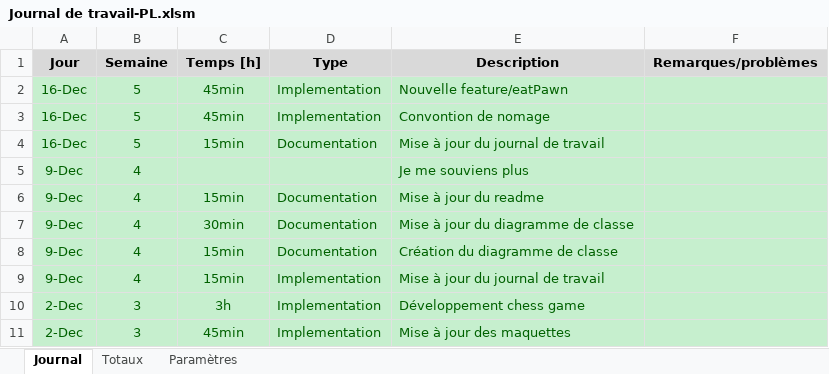
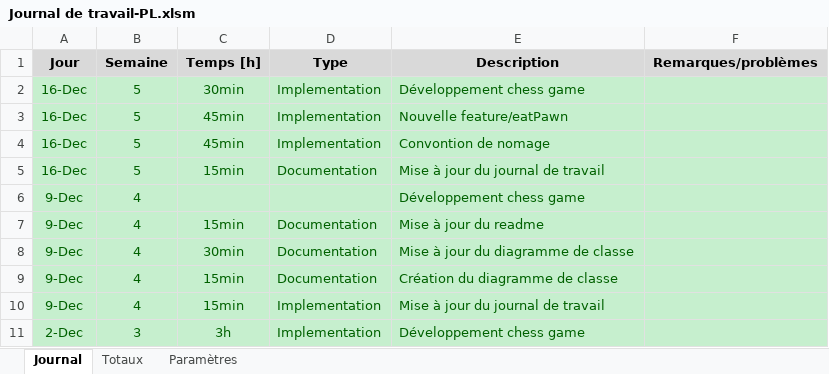
Before and after one commit to Paul-LoupGermain/Chess, an Excel workbook: Documentation/Rendu/Journal de travail-PL.xlsm, sheet Journal, drawn as a sheet; only a part is shown; the shorter side is filled out with more unchanged rows; values as stored, in another font and other column widths than the file's, no borders; charts and pictures not drawn; addresses are those after the commit; the diff names each change by its address in the sheet, - before the commit and + after, or states it on an @@ line.

Commit message:
Update doc

```diff
--- a/Documentation/Rendu/Journal de travail-PL.xlsm (sheet Journal)
+++ b/Documentation/Rendu/Journal de travail-PL.xlsm (sheet Journal)
+row 2: 16-Dec | 5 | 30min | Implementation | Développement chess game
-E6 (Description): Je me souviens plus
+E6 (Description): Développement chess game
```
